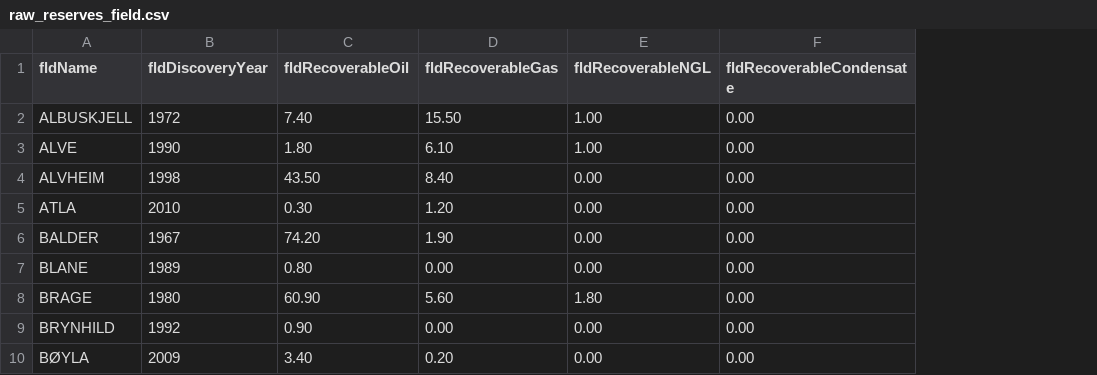
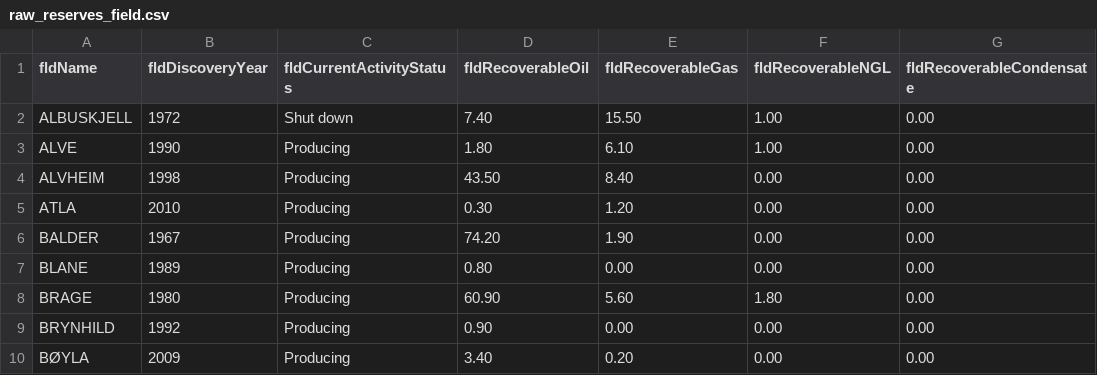
Before and after one commit to ivarref/ncs-overview, a CSV file: data/raw_reserves_field.csv, drawn as a sheet; only a part is shown; the diff names each change by its address in the sheet, - before the commit and + after, or states it on an @@ line.

Commit message:
Add data

```diff
--- a/data/raw_reserves_field.csv
+++ b/data/raw_reserves_field.csv
+column C (fldCurrentActivityStatus), rows 2-10: Shut down | Producing | Producing | Producing | Producing | Producing | Producing | Producing | Producing
```
Also changed, not shown: data/raw_reserves_field_discovery_year.csv, data/raw_reserves_field_discovery_year_mboe.csv, 3 other files.
